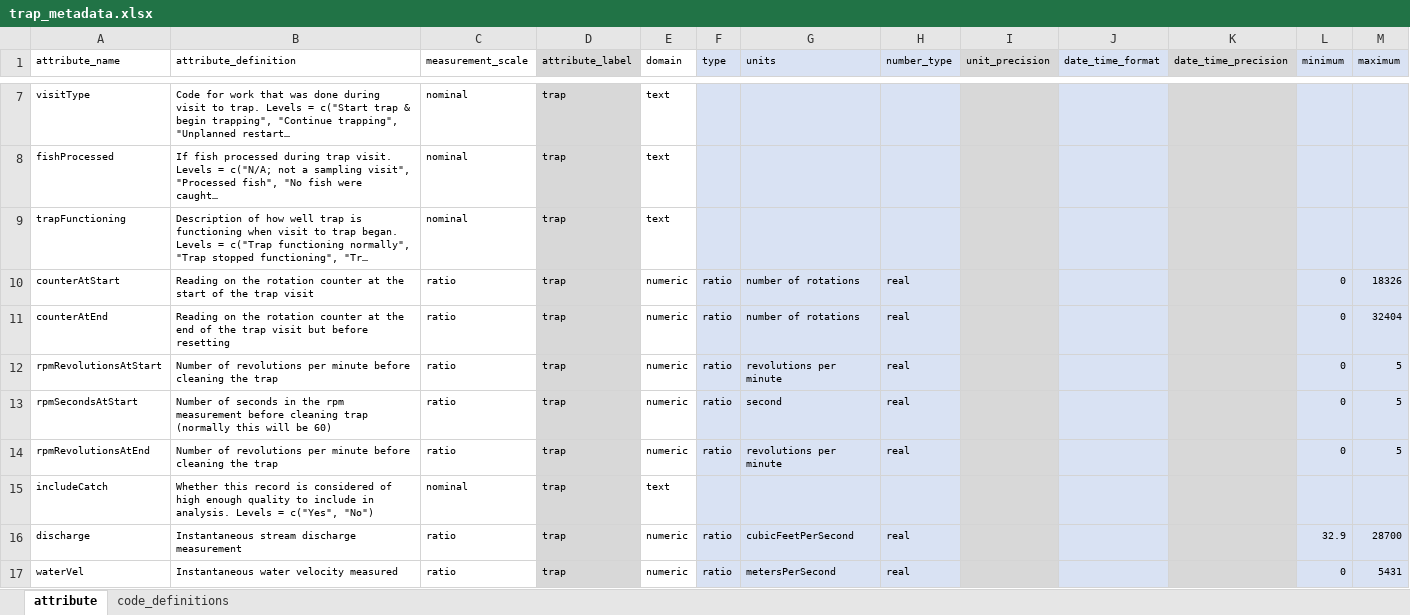
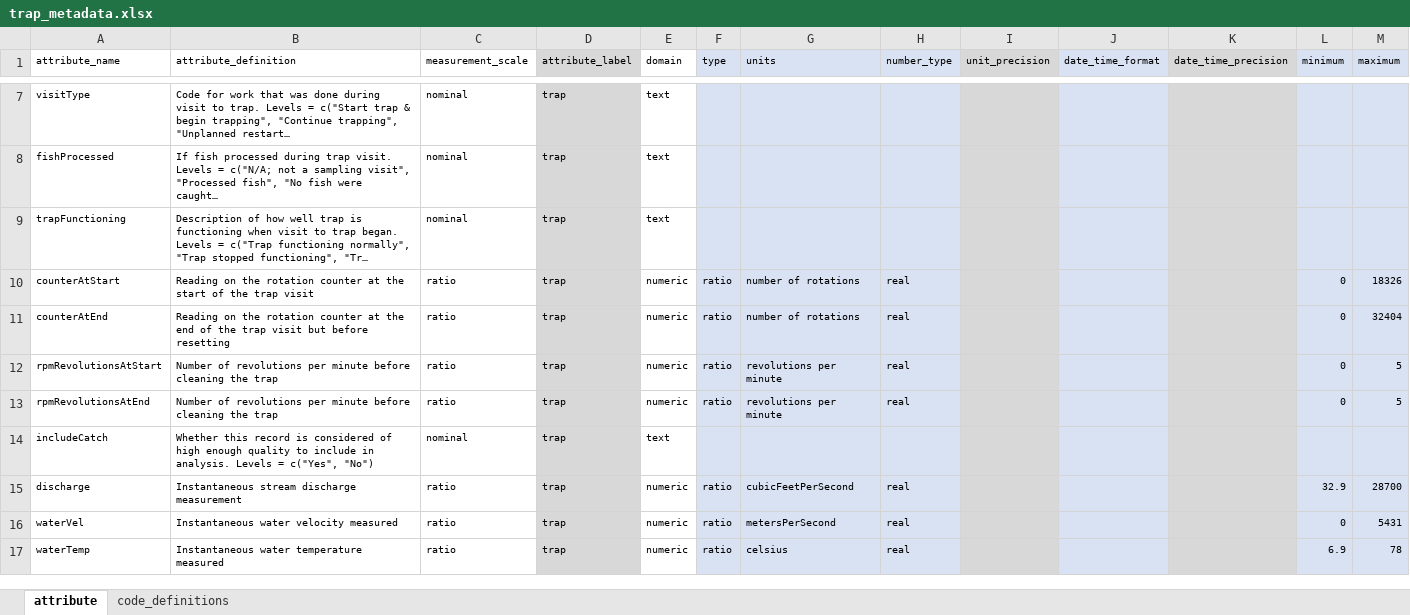
Before and after one commit to SRJPE/jpe-knights-landing-edi, an Excel workbook: data-raw/metadata/trap_metadata.xlsx, sheet attribute, drawn as a sheet; only a part is shown, gaps mark what is left out; the shorter side is filled out with more unchanged rows; long unchanged cells end in …; values as stored, in another font and other column widths than the file's, no borders; the diff names each change by its address in the sheet, - before the commit and + after, or states it on an @@ line.

```diff
--- a/data-raw/metadata/trap_metadata.xlsx (sheet attribute)
+++ b/data-raw/metadata/trap_metadata.xlsx (sheet attribute)
-row 13: rpmSecondsAtStart | Number of seconds in the rpm measurement before cleaning trap (normally this will be 60) | ratio | trap | numeric | ratio | second | real |  |  |  | 0 | 5
```
Also changed, not shown: data-raw/metadata/catch_metadata.xlsx, data-raw/metadata/recaptures_metadata.xlsx, 5 other files.
